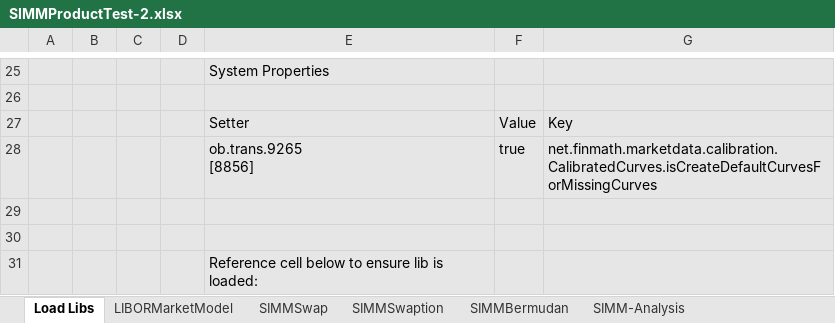
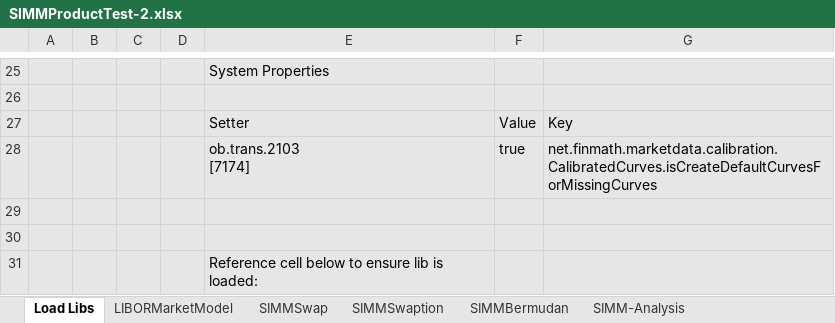
Before and after one commit to NaserVi/ForwardInitialMargin, an Excel workbook: SIMMProductTest-2.xlsx, sheet Load Libs, drawn as a sheet; only a part is shown, gaps mark what is left out; values as stored, in another font and other column widths than the file's, no borders; ↵ is a line break in a cell; the diff names each change by its address in the sheet, - before the commit and + after, or states it on an @@ line.

```diff
--- a/SIMMProductTest-2.xlsx (sheet Load Libs)
+++ b/SIMMProductTest-2.xlsx (sheet Load Libs)
-E28: ob.trans.9265 ↵ [8856]
+E28: ob.trans.2103 ↵ [7174]
```
Also changed, not shown: sheet LIBORMarketModel, sheet SIMM-Analysis, sheet SIMMBermudan, sheet SIMMSwaption, sheet SIMMSwap, charts or pictures.
